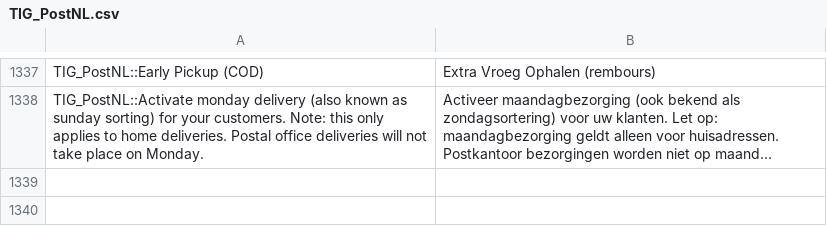
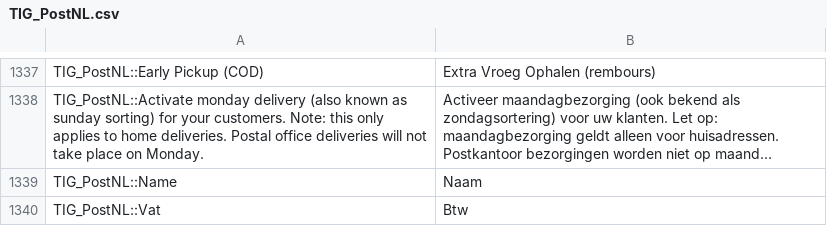
Before and after one commit to postnl/postnl-magento1-End-of-life, a CSV file: app/locale/nl_NL/TIG_PostNL.csv, drawn as a sheet; only a part is shown, gaps mark what is left out; long unchanged cells end in …; the diff names each change by its address in the sheet, - before the commit and + after, or states it on an @@ line.

Commit message:
added missing translation for packing slip

```diff
--- a/app/locale/nl_NL/TIG_PostNL.csv
+++ b/app/locale/nl_NL/TIG_PostNL.csv
+row 1339: TIG_PostNL::Name | Naam
+row 1340: TIG_PostNL::Vat | Btw
```
